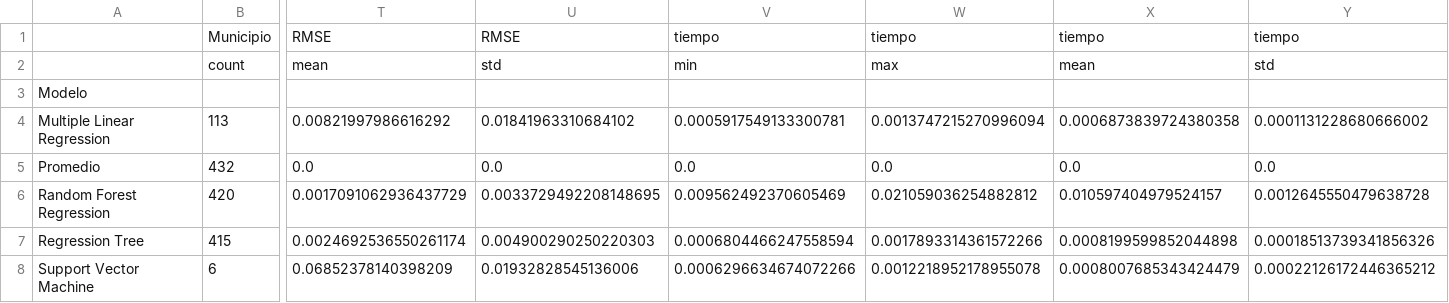
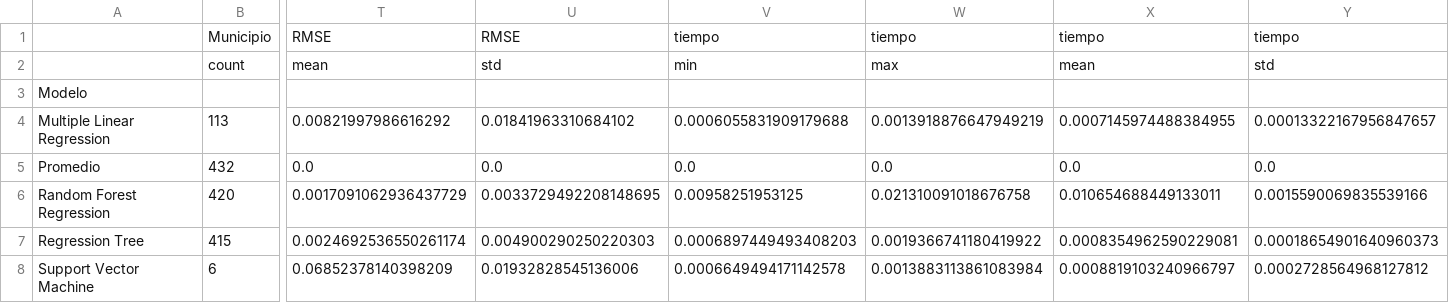
Before and after one commit to CDMonsalveA/AI_OR_Workflow, a CSV file: resultados/tablas/pronostico_poblacional/métricas-datos_completos.csv, drawn as a sheet; only a part is shown, gaps mark what is left out; the diff names each change by its address in the sheet, - before the commit and + after, or states it on an @@ line.

```diff
--- a/resultados/tablas/pronostico_poblacional/métricas-datos_completos.csv
+++ b/resultados/tablas/pronostico_poblacional/métricas-datos_completos.csv
-V4: 0.0005917549133300781
+V4: 0.0006055831909179688
-W4: 0.0013747215270996094
+W4: 0.0013918876647949219
-X4: 0.0006873839724380358
+X4: 0.0007145974488384955
-Y4: 0.0001131228680666002
+Y4: 0.00013322167956847657
-V6: 0.009562492370605469
+V6: 0.00958251953125
-W6: 0.021059036254882812
+W6: 0.021310091018676758
-X6: 0.010597404979524157
+X6: 0.010654688449133011
-Y6: 0.0012645550479638728
+Y6: 0.0015590069835539166
-V7: 0.0006804466247558594
+V7: 0.0006897449493408203
-W7: 0.0017893314361572266
+W7: 0.0019366741180419922
-X7: 0.0008199599852044898
+X7: 0.0008354962590229081
-Y7: 0.00018513739341856326
+Y7: 0.00018654901640960373
-V8: 0.0006296634674072266
+V8: 0.0006649494171142578
-W8: 0.0012218952178955078
+W8: 0.0013883113861083984
-X8: 0.0008007685343424479
+X8: 0.0008819103240966797
-Y8: 0.00022126172446365212
+Y8: 0.0002728564968127812
```
Also changed, not shown: resultados/tablas/pronostico_poblacional/métricas-datos_imperfectos.csv, 14 other files.
